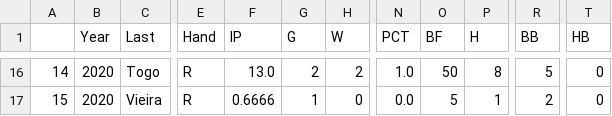
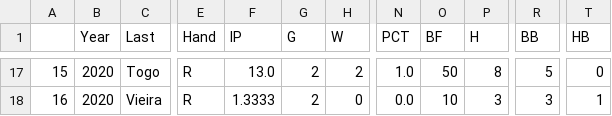
Before and after one commit to Anzodroid/Baseball, a CSV file: GiantsPitch2020.csv, drawn as a sheet; only a part is shown, gaps mark what is left out; addresses are those after the commit; the diff covers the shown part only; the diff names each change by its address in the sheet, - before the commit and + after, or states it on an @@ line.

```diff
--- a/GiantsPitch2020.csv
+++ b/GiantsPitch2020.csv
@@ column A renumbered from row 6 down @@
-F18 (IP): 0.6666
+F18 (IP): 1.3333
-G18 (G): 1
+G18 (G): 2
-O18 (BF): 5
+O18 (BF): 10
-P18 (H): 1
+P18 (H): 3
-R18 (BB): 2
+R18 (BB): 3
-T18 (HB): 0
+T18 (HB): 1
```
Also changed, not shown: 1 added row and 61 edited cells elsewhere in this file.
